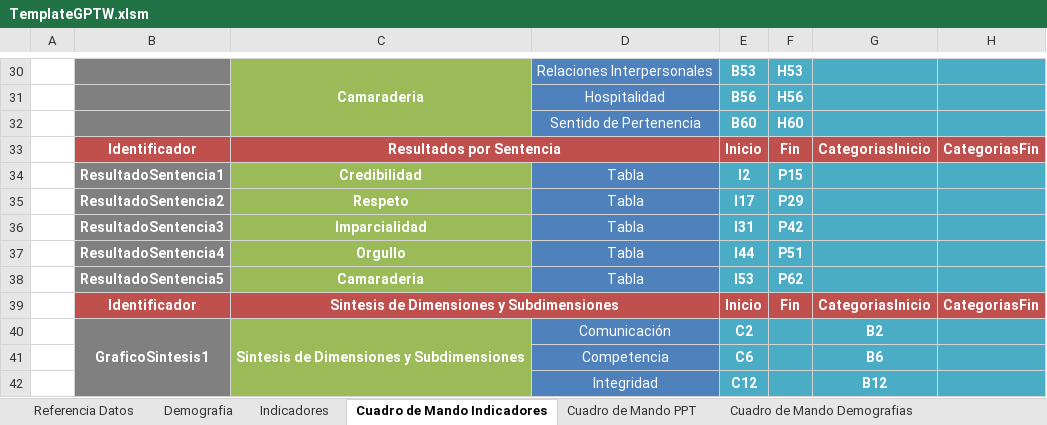
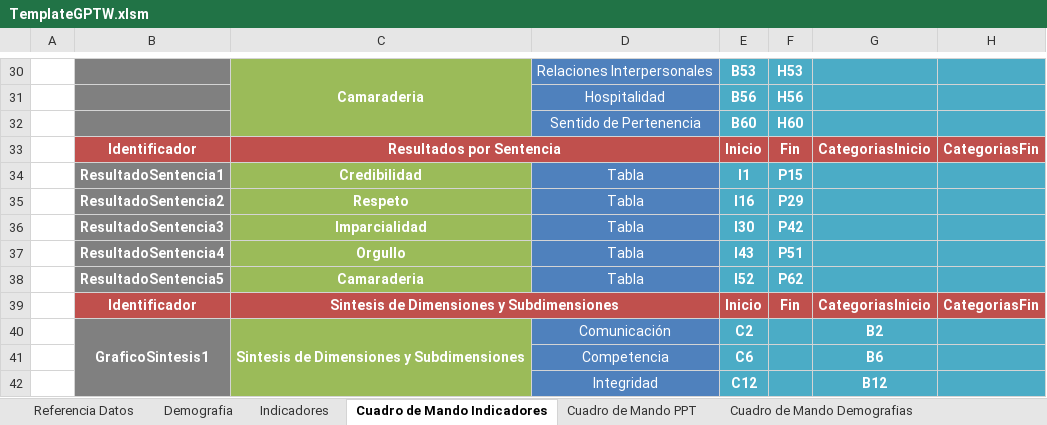
Before and after one commit to gino08/excelMacro, an Excel workbook: TemplateGPTW.xlsm, sheet Cuadro de Mando Indicadores, drawn as a sheet; only a part is shown, gaps mark what is left out; values as stored, in another font and other column widths than the file's, no borders; charts and pictures not drawn; the diff names each change by its address in the sheet, - before the commit and + after, or states it on an @@ line.

Commit message:
Si se vuelven a generar los gráficos de indicadores al modificar el cuadro de mando se queda clavado en el 95%

```diff
--- a/TemplateGPTW.xlsm (sheet Cuadro de Mando Indicadores)
+++ b/TemplateGPTW.xlsm (sheet Cuadro de Mando Indicadores)
-E34: I2
+E34: I1
-E35: I17
+E35: I16
-E36: I31
+E36: I30
-E37: I44
+E37: I43
-E38: I53
+E38: I52
```
Also changed, not shown: sheet Graficos Indicadores, sheet Cuadro de Mando PPT, charts or pictures.
